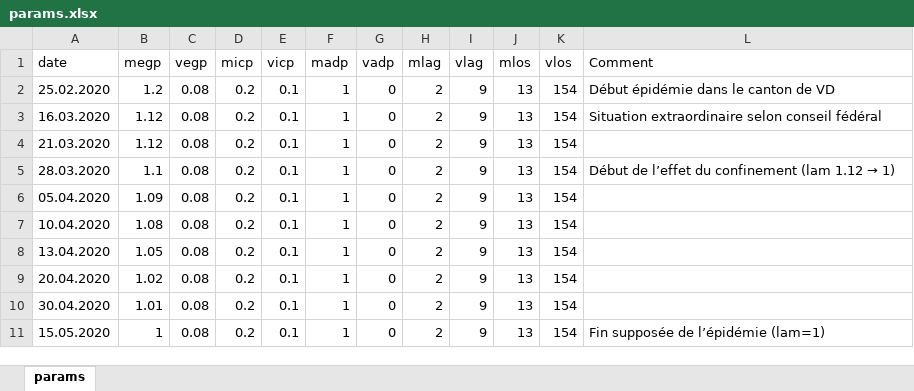
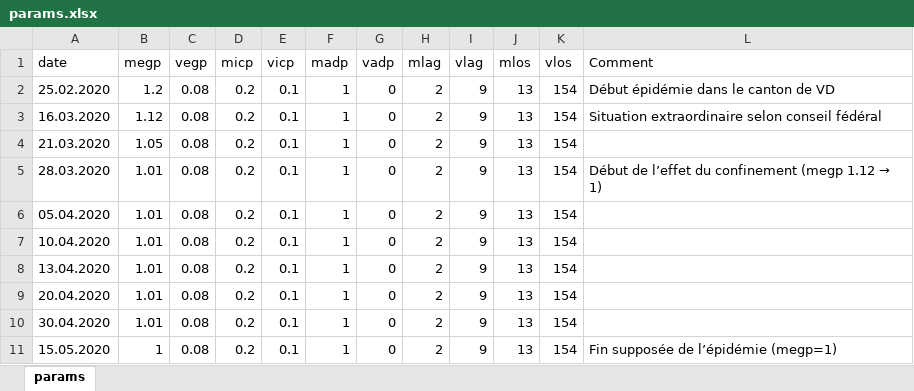
Before and after one commit to kilou/COVID19, an Excel workbook: params.xlsx, sheet params, drawn as a sheet; values as stored, in another font and other column widths than the file's, no borders; the diff names each change by its address in the sheet, - before the commit and + after, or states it on an @@ line.

Commit message:
Update params.xlsx

```diff
--- a/params.xlsx (sheet params)
+++ b/params.xlsx (sheet params)
-B4 (megp): 1.12
+B4 (megp): 1.05
-B5 (megp): 1.1
+B5 (megp): 1.01
-L5 (Comment): …du confinement (lam 1.12 →…
+L5 (Comment): …du confinement (megp 1.12 →…
-B6 (megp): 1.09
+B6 (megp): 1.01
-B7 (megp): 1.08
+B7 (megp): 1.01
-B8 (megp): 1.05
+B8 (megp): 1.01
-B9 (megp): 1.02
+B9 (megp): 1.01
-L11 (Comment): Fin supposée de l’épidémie (lam=1)
+L11 (Comment): Fin supposée de l’épidémie (megp=1)
```
